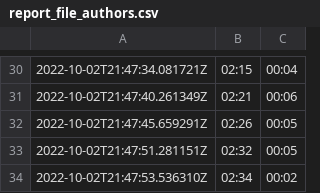
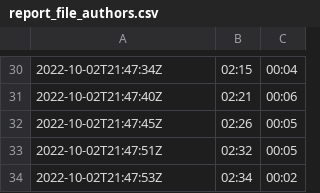
Before and after one commit to blazejrypak/pdt-zadanie-1, a CSV file: report_file_authors.csv, drawn as a sheet; only a part is shown, gaps mark what is left out; the diff covers the shown part only.

```diff
--- a/report_file_authors.csv
+++ b/report_file_authors.csv
@@ -30,5 +30,5 @@
-2022-10-02T21:47:34.081721Z;02:15;00:04
-2022-10-02T21:47:40.261349Z;02:21;00:06
-2022-10-02T21:47:45.659291Z;02:26;00:05
-2022-10-02T21:47:51.281151Z;02:32;00:05
-2022-10-02T21:47:53.536310Z;02:34;00:02
+2022-10-02T21:47:34Z;02:15;00:04
+2022-10-02T21:47:40Z;02:21;00:06
+2022-10-02T21:47:45Z;02:26;00:05
+2022-10-02T21:47:51Z;02:32;00:05
+2022-10-02T21:47:53Z;02:34;00:02
```
Also changed, not shown: 28 edited cells elsewhere in this file, report_file_conversations.csv, 5 other files.
